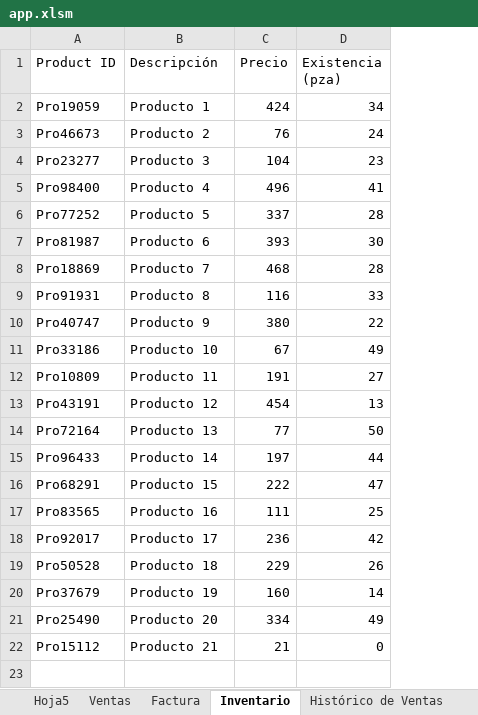
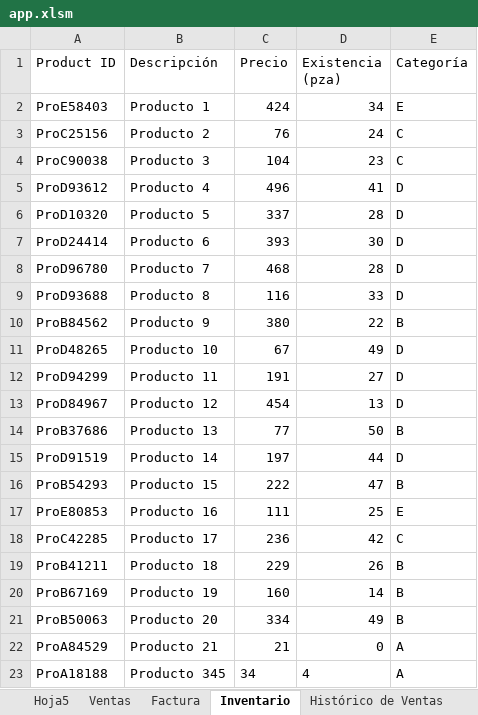
Before and after one commit to coderchemivan/POS, an Excel workbook: app.xlsm, sheet Inventario, drawn as a sheet; values as stored, in another font and other column widths than the file's, no borders; table styles not drawn; the diff names each change by its address in the sheet, - before the commit and + after, or states it on an @@ line.

Commit message:
Move between windows

```diff
--- a/app.xlsm (sheet Inventario)
+++ b/app.xlsm (sheet Inventario)
+column E (Categoría), rows 2-22: E | C | C | D | D | D | D | D | B | D | D | D | B | D | B | E | C | B | B | B | A
-A2 (Product ID): Pro19059
+A2 (Product ID): ProE58403
-A3 (Product ID): Pro46673
+A3 (Product ID): ProC25156
-A4 (Product ID): Pro23277
+A4 (Product ID): ProC90038
-A5 (Product ID): Pro98400
+A5 (Product ID): ProD93612
-A6 (Product ID): Pro77252
+A6 (Product ID): ProD10320
-A7 (Product ID): Pro81987
+A7 (Product ID): ProD24414
-A8 (Product ID): Pro18869
+A8 (Product ID): ProD96780
-A9 (Product ID): Pro91931
+A9 (Product ID): ProD93688
-A10 (Product ID): Pro40747
+A10 (Product ID): ProB84562
-A11 (Product ID): Pro33186
+A11 (Product ID): ProD48265
-A12 (Product ID): Pro10809
+A12 (Product ID): ProD94299
-A13 (Product ID): Pro43191
+A13 (Product ID): ProD84967
-A14 (Product ID): Pro72164
+A14 (Product ID): ProB37686
-A15 (Product ID): Pro96433
+A15 (Product ID): ProD91519
-A16 (Product ID): Pro68291
+A16 (Product ID): ProB54293
-A17 (Product ID): Pro83565
+A17 (Product ID): ProE80853
-A18 (Product ID): Pro92017
+A18 (Product ID): ProC42285
-A19 (Product ID): Pro50528
+A19 (Product ID): ProB41211
-A20 (Product ID): Pro37679
+A20 (Product ID): ProB67169
-A21 (Product ID): Pro25490
+A21 (Product ID): ProB50063
-A22 (Product ID): Pro15112
+A22 (Product ID): ProA84529
+row 23: ProA18188 | Producto 345 | 34 | 4 | A
```
